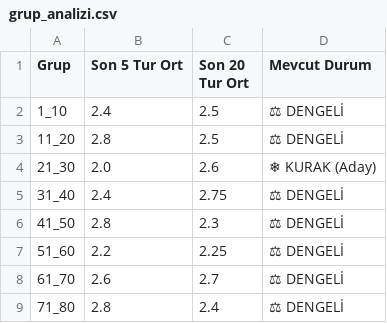
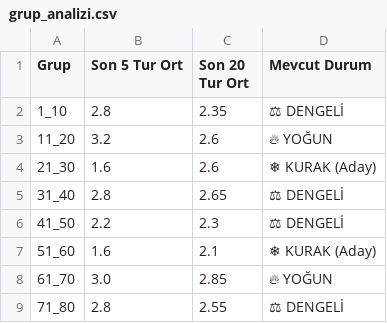
Before and after one commit to egemenulucay-52/hizli-on-numara, a CSV file: grup_analizi.csv, drawn as a sheet; the diff names each change by its address in the sheet, - before the commit and + after, or states it on an @@ line.

```diff
--- a/grup_analizi.csv
+++ b/grup_analizi.csv
-B2 (Son 5 Tur Ort): 2.4
+B2 (Son 5 Tur Ort): 2.8
-C2 (Son 20 Tur Ort): 2.5
+C2 (Son 20 Tur Ort): 2.35
-B3 (Son 5 Tur Ort): 2.8
+B3 (Son 5 Tur Ort): 3.2
-C3 (Son 20 Tur Ort): 2.5
+C3 (Son 20 Tur Ort): 2.6
-D3 (Mevcut Durum): ⚖ DENGELİ
+D3 (Mevcut Durum): 🔥 YOĞUN
-B4 (Son 5 Tur Ort): 2.0
+B4 (Son 5 Tur Ort): 1.6
-B5 (Son 5 Tur Ort): 2.4
+B5 (Son 5 Tur Ort): 2.8
-C5 (Son 20 Tur Ort): 2.75
+C5 (Son 20 Tur Ort): 2.65
-B6 (Son 5 Tur Ort): 2.8
+B6 (Son 5 Tur Ort): 2.2
-B7 (Son 5 Tur Ort): 2.2
+B7 (Son 5 Tur Ort): 1.6
-C7 (Son 20 Tur Ort): 2.25
+C7 (Son 20 Tur Ort): 2.1
-D7 (Mevcut Durum): ⚖ DENGELİ
+D7 (Mevcut Durum): ❄ KURAK (Aday)
-B8 (Son 5 Tur Ort): 2.6
+B8 (Son 5 Tur Ort): 3.0
-C8 (Son 20 Tur Ort): 2.7
+C8 (Son 20 Tur Ort): 2.85
-D8 (Mevcut Durum): ⚖ DENGELİ
+D8 (Mevcut Durum): 🔥 YOĞUN
-C9 (Son 20 Tur Ort): 2.4
+C9 (Son 20 Tur Ort): 2.55
```
Also changed, not shown: 2 other files.
